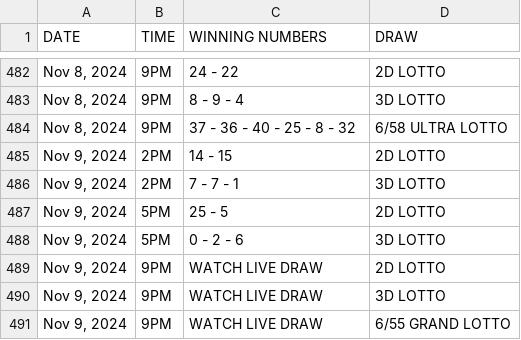
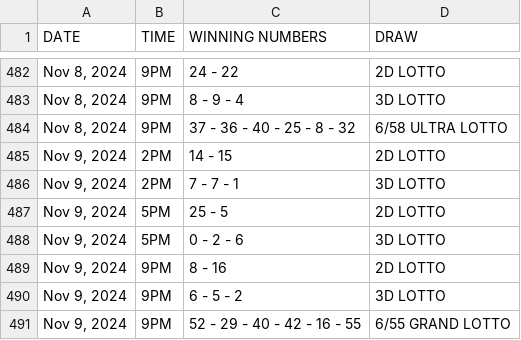
Before and after one commit to David-Monreal/lrsphilippinesofficial, a CSV file: csv/result.csv, drawn as a sheet; only a part is shown, gaps mark what is left out.

Commit message:
Update result.csv

```diff
--- a/csv/result.csv
+++ b/csv/result.csv
@@ -488,4 +488,4 @@ DATE,TIME,WINNING NUMBERS,DRAW
 "Nov 9, 2024",5PM,0 - 2 - 6,3D LOTTO
-"Nov 9, 2024",9PM,WATCH LIVE DRAW,2D LOTTO
-"Nov 9, 2024",9PM,WATCH LIVE DRAW,3D LOTTO
-"Nov 9, 2024",9PM,WATCH LIVE DRAW,6/55 GRAND LOTTO
+"Nov 9, 2024",9PM,8 - 16,2D LOTTO
+"Nov 9, 2024",9PM,6 - 5 - 2,3D LOTTO
+"Nov 9, 2024",9PM,52 - 29 - 40 - 42 - 16 - 55,6/55 GRAND LOTTO
```
